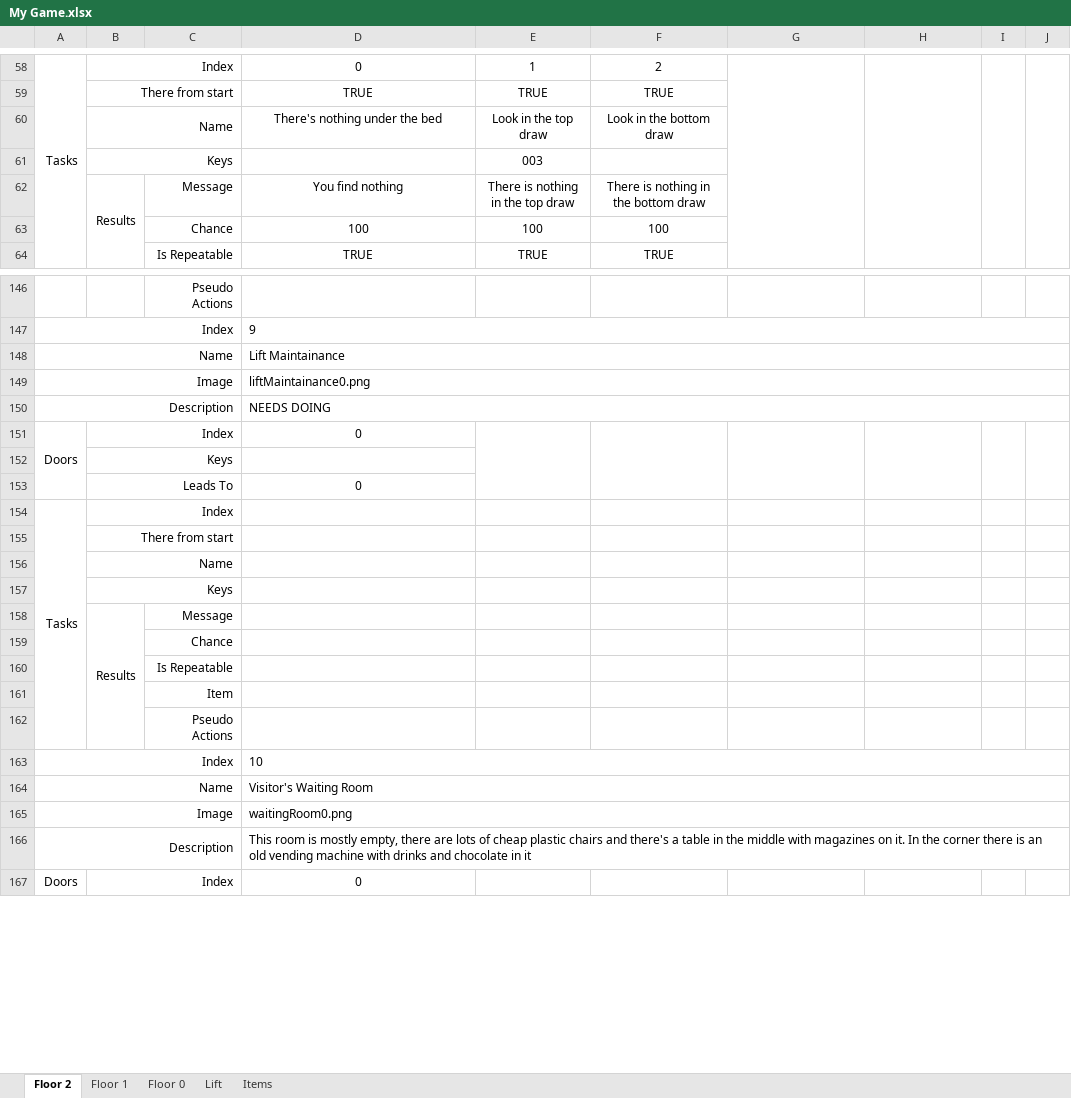
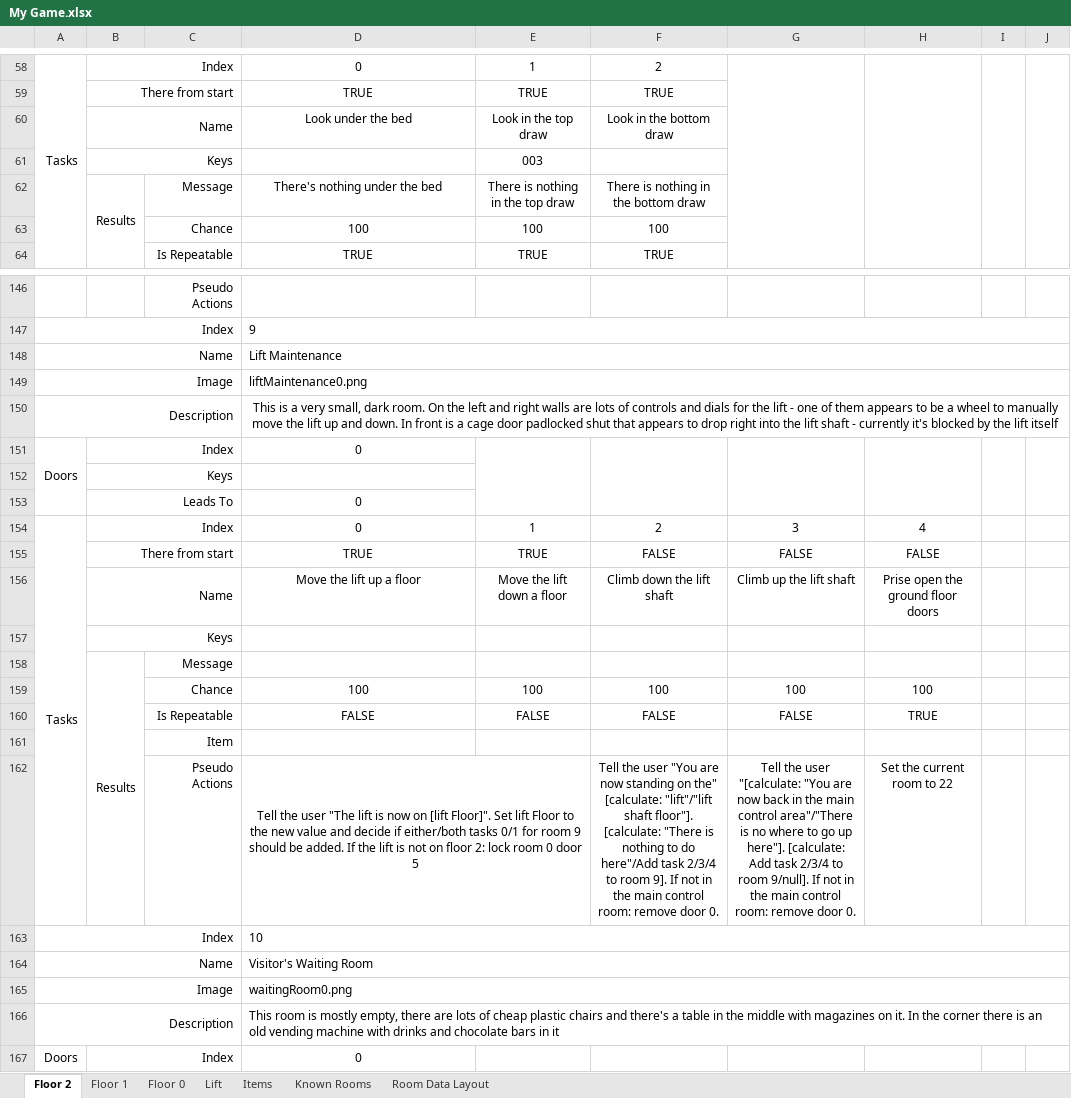
Before and after one commit to tobysmith568-university/AINT-151_Web_Game_Technologies, an Excel workbook: My Game.xlsx, sheet Floor 2, drawn as a sheet; only a part is shown, gaps mark what is left out; values as stored, in another font and other column widths than the file's, no borders; removed rows and columns are numbered as before the commit, all else as after; the diff covers the shown part only; the diff names each change by its address in the sheet, - before the commit and + after, or states it on an @@ line.

Commit message:
Finished transforming data to new format

```diff
--- a/My Game.xlsx (sheet Floor 2)
+++ b/My Game.xlsx (sheet Floor 2)
+sheet tab: Known Rooms
+sheet tab: Room Data Layout
-D60: There's nothing under the bed
+D60: Look under the bed
-D62: You find nothing
+D62: There's nothing under the bed
-D148: Lift Maintainance
+D148: Lift Maintenance
-D149: liftMaintainance0.png
+D149: liftMaintenance0.png
-D150: NEEDS DOING
+D150: This is a very small, dark room. On the left and right walls are lots of controls and dials for the lift - one of them appears to be a wheel to manually move the lift up and down. In front is a cage door padlocked shut that appears to drop right into the lift shaft - currently it's blocked by the lift itself
-D150 alignment: left
+D150 alignment: center
-row 154: Tasks | Index
-row 155:  | There from start
-row 156:  | Name
+row 154: Tasks | Index |  | 0 | 1 | 2 | 3 | 4
+row 155:  | There from start |  | TRUE | TRUE | FALSE | FALSE | FALSE
+row 156:  | Name |  | Move the lift up a floor | Move the lift down a floor | Climb down the lift shaft | Climb up the lift shaft | Prise open the ground floor doors
-row 159:  |  | Chance
-row 160:  |  | Is Repeatable
+row 159:  |  | Chance | 100 | 100 | 100 | 100 | 100
+row 160:  |  | Is Repeatable | FALSE | FALSE | FALSE | FALSE | TRUE
-row 162:  |  | Pseudo Actions
+row 162:  |  | Pseudo Actions | Tell the user "The lift is now on [lift Floor]". Set lift Floor to the new value and decide if either/both tasks 0/1 for room 9 should be added. If the lift is not on floor 2: lock room 0 door 5 |  | Tell the user "You are now standing on the" [calculate: "lift"/"lift shaft floor"]. [calculate: "There is nothing to do here"/Add task 2/3/4 to room 9]. If not in the main control room: remove door 0. | Tell the user "[calculate: "You are now back in the main control area"/"There is no where to go up here"]. [calculate: Add task 2/3/4 to room 9/null]. If not in the main control room: remove door 0. | Set the current room to 22
-D166: …and chocolate in it
+D166: …and chocolate bars in it
```
Also changed, not shown: 7 edited cells elsewhere in this sheet, sheet Floor 1, sheet Floor 0, sheet Items, sheet Lift, 1 other file.
